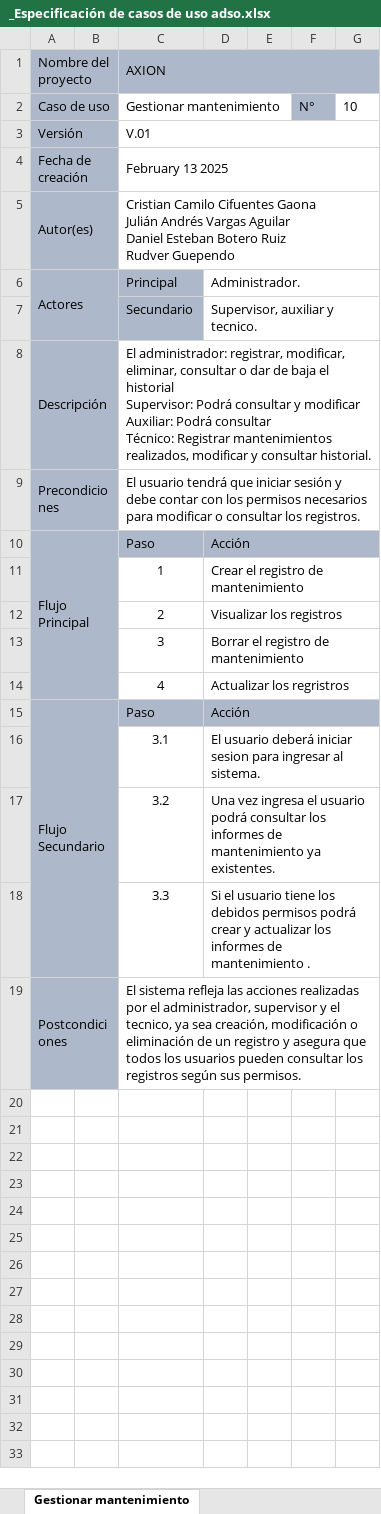
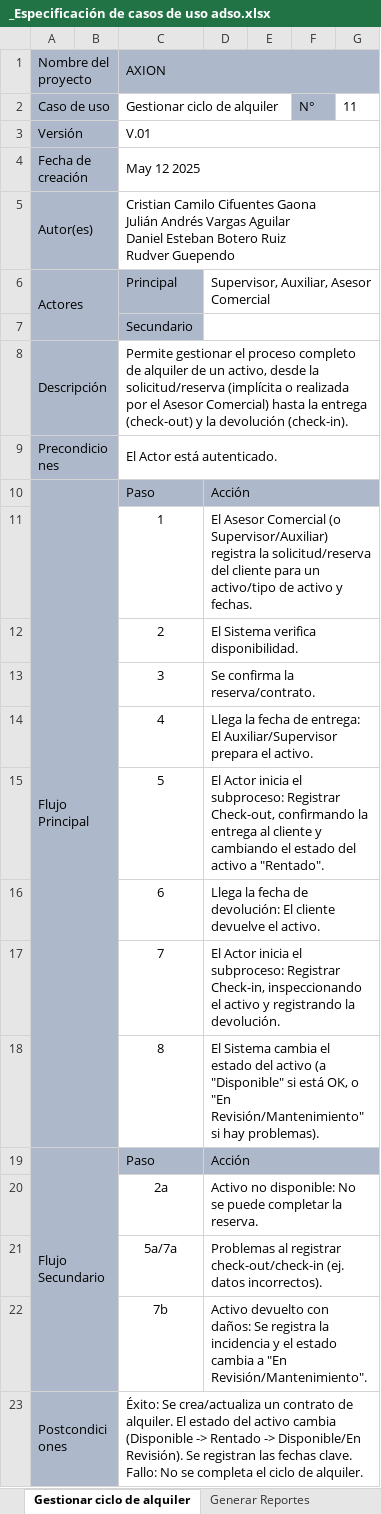
Before and after one commit to Cristian6006/AXXION_SYSTEM, an Excel workbook: _docs/trim_02/Casos de Uso Documentados/_Especificación de casos de uso adso.xlsx, sheet Gestionar ciclo de alquiler, drawn as a sheet; values as stored, in another font and other column widths than the file's, no borders; removed rows and columns are numbered as before the commit, all else as after; ↵ is a line break in a cell; the diff names each change by its address in the sheet, - before the commit and + after, or states it on an @@ line.

```diff
--- a/_docs/trim_02/Casos de Uso Documentados/_Especificación de casos de uso adso.xlsx (sheet Gestionar ciclo de alquiler)
+++ b/_docs/trim_02/Casos de Uso Documentados/_Especificación de casos de uso adso.xlsx (sheet Gestionar ciclo de alquiler)
-sheet tab: Gestionar mantenimiento
+sheet tab: Gestionar ciclo de alquiler
+sheet tab: Generar Reportes
-C2 (AXION): Gestionar mantenimiento
+C2 (AXION): Gestionar ciclo de alquiler
-G2: 10
+G2: 11
-C4 (AXION): February 13 2025
+C4 (AXION): May 12 2025
-D6: Administrador.
+D6: Supervisor, Auxiliar, Asesor Comercial
-D7: Supervisor, auxiliar y tecnico.
+D7: (empty)
-C8 (AXION): El administrador: registrar, modificar, eliminar, consultar o dar de baja el historial ↵ Supervisor: Podrá consultar y modificar ↵ Auxiliar: Podrá consultar ↵ Técnico: Registrar mantenimientos realizados, modificar y consultar historial.
+C8 (AXION): Permite gestionar el proceso completo de alquiler de un activo, desde la solicitud/reserva (implícita o realizada por el Asesor Comercial) hasta la entrega (check-out) y la devolución (check-in).
-C9 (AXION): El usuario tendrá que iniciar sesión y debe contar con los permisos necesarios para modificar o consultar los registros.
+C9 (AXION): El Actor está autenticado.
-D11: Crear el registro de mantenimiento
+D11: El Asesor Comercial (o Supervisor/Auxiliar) registra la solicitud/reserva del cliente para un activo/tipo de activo y fechas.
-D12: Visualizar los registros
+D12: El Sistema verifica disponibilidad.
-D13: Borrar el registro de mantenimiento
+D13: Se confirma la reserva/contrato.
-D14: Actualizar los regristros
+D14: Llega la fecha de entrega: El Auxiliar/Supervisor prepara el activo.
+row 15:  |  | 5 | El Actor inicia el subproceso: Registrar Check-out, confirmando la entrega al cliente y cambiando el estado del activo a "Rentado".
+row 16:  |  | 6 | Llega la fecha de devolución: El cliente devuelve el activo.
+row 17:  |  | 7 | El Actor inicia el subproceso: Registrar Check-in, inspeccionando el activo y registrando la devolución.
+row 18:  |  | 8 | El Sistema cambia el estado del activo (a "Disponible" si está OK, o "En Revisión/Mantenimiento" si hay problemas).
-row 16:  |  | 3.1 | El usuario deberá iniciar sesion para ingresar al sistema.
-row 17:  |  | 3.2 | Una vez ingresa el usuario podrá consultar los informes de mantenimiento ya existentes.
-row 18:  |  | 3.3 | Si el usuario tiene los debidos permisos podrá crear y actualizar los informes de mantenimiento .
+row 20:  |  | 2a | Activo no disponible: No se puede completar la reserva.
+row 21:  |  | 5a/7a | Problemas al registrar check-out/check-in (ej. datos incorrectos).
+row 22:  |  | 7b | Activo devuelto con daños: Se registra la incidencia y el estado cambia a "En Revisión/Mantenimiento".
-C23 (AXION): El sistema refleja las acciones realizadas por el administrador, supervisor y el tecnico, ya sea creación, modificación o eliminación de un registro y asegura que todos los usuarios pueden consultar los registros según sus permisos.
+C23 (AXION): Éxito: Se crea/actualiza un contrato de alquiler. El estado del activo cambia (Disponible -> Rentado -> Disponible/En Revisión). Se registran las fechas clave. ↵ Fallo: No se completa el ciclo de alquiler.
```
Also changed, not shown: sheet Gestionar mantenimiento de acti, sheet Gestionar ajustes de inventari, sheet Gestionar alertas y notificacio, sheet Gestionar rutas de distribucion, sheet Gestionar información maestra, sheet Gestionar inventario fisico, 3 more sheets, other sheet tabs, 4 other files.
